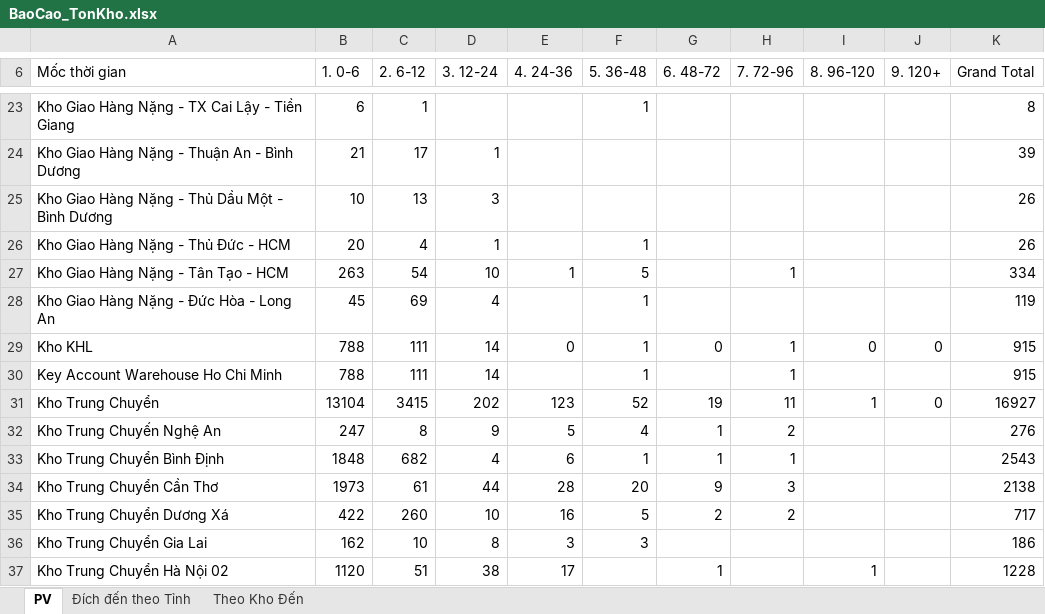
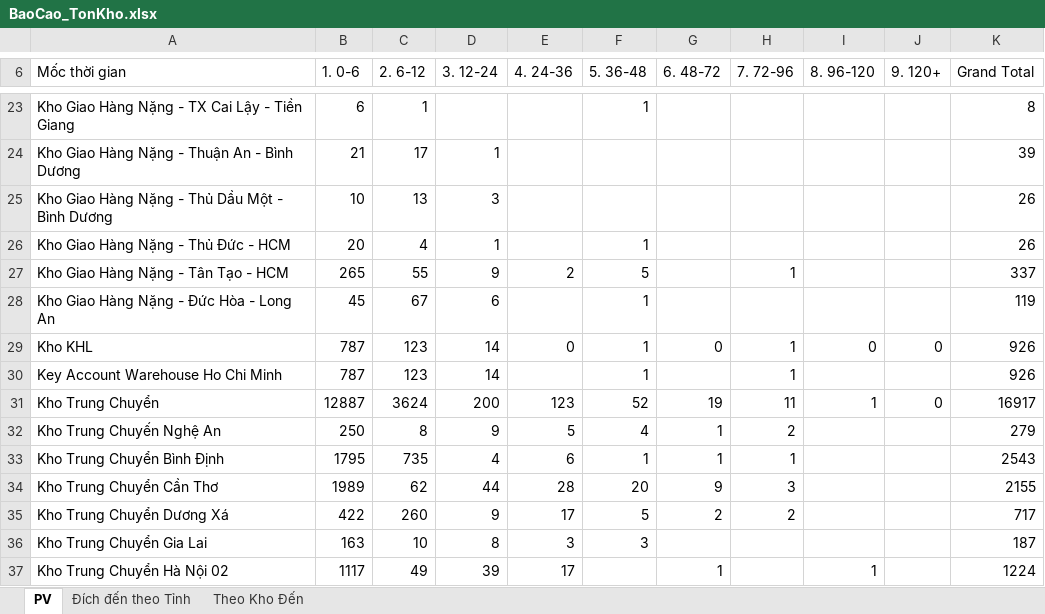
Before and after one commit to ImDiDinne/ktchcm01, an Excel workbook: BaoCao_TonKho.xlsx, sheet PV, drawn as a sheet; only a part is shown, gaps mark what is left out; values as stored, in another font and other column widths than the file's, no borders; the diff covers the shown part only; the diff names each change by its address in the sheet, - before the commit and + after, or states it on an @@ line.

```diff
--- a/BaoCao_TonKho.xlsx (sheet PV)
+++ b/BaoCao_TonKho.xlsx (sheet PV)
-B27 (1. 0-6): 263
+B27 (1. 0-6): 265
-C27 (2. 6-12): 54
+C27 (2. 6-12): 55
-D27 (3. 12-24): 10
+D27 (3. 12-24): 9
-E27 (4. 24-36): 1
+E27 (4. 24-36): 2
-K27 (Grand Total): 334
+K27 (Grand Total): 337
-C28 (2. 6-12): 69
+C28 (2. 6-12): 67
-D28 (3. 12-24): 4
+D28 (3. 12-24): 6
-B29:B30 (1. 0-6): 788
+B29:B30 (1. 0-6): 787
-C29:C30 (2. 6-12): 111
+C29:C30 (2. 6-12): 123
-K29:K30 (Grand Total): 915
+K29:K30 (Grand Total): 926
-B31 (1. 0-6): 13104
+B31 (1. 0-6): 12887
-C31 (2. 6-12): 3415
+C31 (2. 6-12): 3624
-D31 (3. 12-24): 202
+D31 (3. 12-24): 200
-K31 (Grand Total): 16927
+K31 (Grand Total): 16917
-B32 (1. 0-6): 247
+B32 (1. 0-6): 250
-K32 (Grand Total): 276
+K32 (Grand Total): 279
-B33 (1. 0-6): 1848
+B33 (1. 0-6): 1795
-C33 (2. 6-12): 682
+C33 (2. 6-12): 735
-B34 (1. 0-6): 1973
+B34 (1. 0-6): 1989
-C34 (2. 6-12): 61
+C34 (2. 6-12): 62
-K34 (Grand Total): 2138
+K34 (Grand Total): 2155
-D35 (3. 12-24): 10
+D35 (3. 12-24): 9
-E35 (4. 24-36): 16
+E35 (4. 24-36): 17
-B36 (1. 0-6): 162
+B36 (1. 0-6): 163
-K36 (Grand Total): 186
+K36 (Grand Total): 187
-B37 (1. 0-6): 1120
+B37 (1. 0-6): 1117
-C37 (2. 6-12): 51
+C37 (2. 6-12): 49
-D37 (3. 12-24): 38
+D37 (3. 12-24): 39
-K37 (Grand Total): 1228
+K37 (Grand Total): 1224
```
Also changed, not shown: 93 edited cells elsewhere in this sheet, sheet Đích đến theo Tỉnh, sheet Theo Kho Đến, 2 other files.
